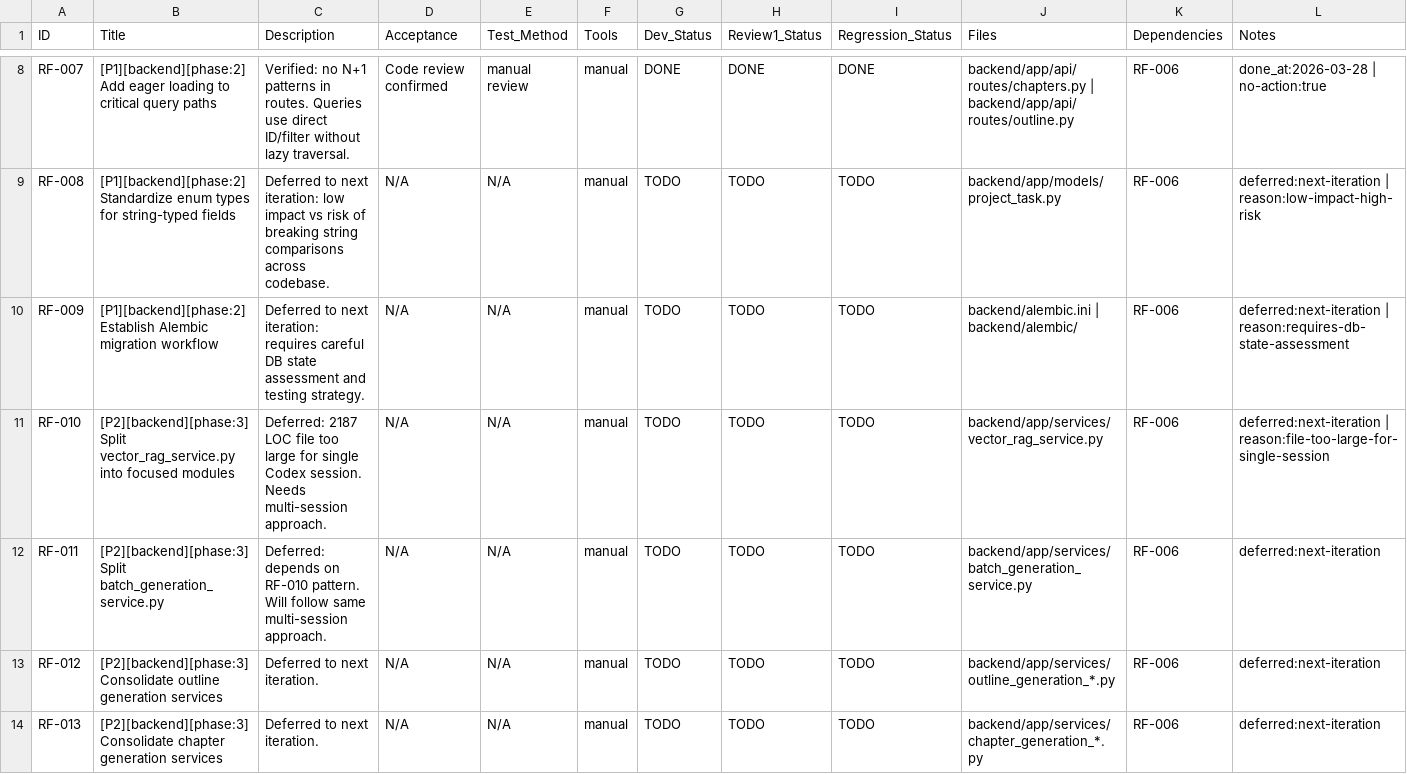
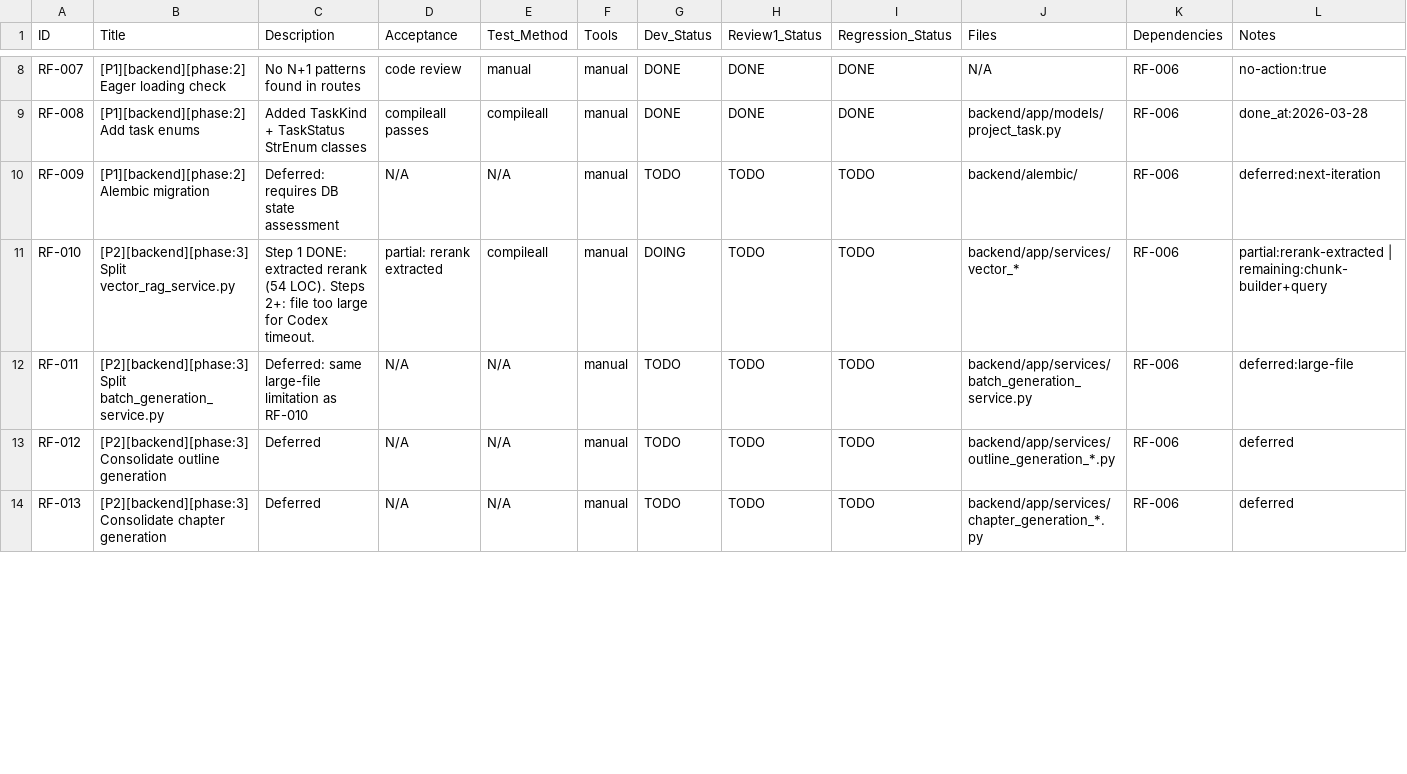
Before and after one commit to inliver233/Ai-Novel-Lite, a CSV file: issues/2026-03-28_17-00-00-comprehensive-refactor.csv, drawn as a sheet; only a part is shown, gaps mark what is left out; the diff covers the shown part only; the diff names each change by its address in the sheet, - before the commit and + after, or states it on an @@ line.

```diff
--- a/issues/2026-03-28_17-00-00-comprehensive-refactor.csv
+++ b/issues/2026-03-28_17-00-00-comprehensive-refactor.csv
-B8 (Title): [P1][backend][phase:2] Add eager loading to critical query paths
+B8 (Title): [P1][backend][phase:2] Eager loading check
-C8 (Description): Verified: no N+1 patterns in routes. Queries use direct ID/filter without lazy traversal.
+C8 (Description): No N+1 patterns found in routes
-D8 (Acceptance): Code review confirmed
+D8 (Acceptance): code review
-E8 (Test_Method): manual review
+E8 (Test_Method): manual
-J8 (Files): backend/app/api/routes/chapters.py | backend/app/api/routes/outline.py
+J8 (Files): N/A
-L8 (Notes): done_at:2026-03-28 | no-action:true
+L8 (Notes): no-action:true
-B9 (Title): [P1][backend][phase:2] Standardize enum types for string-typed fields
+B9 (Title): [P1][backend][phase:2] Add task enums
-C9 (Description): Deferred to next iteration: low impact vs risk of breaking string comparisons across codebase.
+C9 (Description): Added TaskKind + TaskStatus StrEnum classes
-D9 (Acceptance): N/A
+D9 (Acceptance): compileall passes
-E9 (Test_Method): N/A
+E9 (Test_Method): compileall
-G9 (Dev_Status): TODO
+G9 (Dev_Status): DONE
-H9 (Review1_Status): TODO
+H9 (Review1_Status): DONE
-I9 (Regression_Status): TODO
+I9 (Regression_Status): DONE
-L9 (Notes): deferred:next-iteration | reason:low-impact-high-risk
+L9 (Notes): done_at:2026-03-28
-B10 (Title): [P1][backend][phase:2] Establish Alembic migration workflow
+B10 (Title): [P1][backend][phase:2] Alembic migration
-C10 (Description): Deferred to next iteration: requires careful DB state assessment and testing strategy.
+C10 (Description): Deferred: requires DB state assessment
-J10 (Files): backend/alembic.ini | backend/alembic/
+J10 (Files): backend/alembic/
-L10 (Notes): deferred:next-iteration | reason:requires-db-state-assessment
+L10 (Notes): deferred:next-iteration
-B11 (Title): …Split vector_rag_service.py into focused modules
+B11 (Title): …Split vector_rag_service.py
-C11 (Description): Deferred: 2187 LOC file too large for single Codex session. Needs multi-session approach.
+C11 (Description): Step 1 DONE: extracted rerank (54 LOC). Steps 2+: file too large for Codex timeout.
-D11 (Acceptance): N/A
+D11 (Acceptance): partial: rerank extracted
-E11 (Test_Method): N/A
+E11 (Test_Method): compileall
-G11 (Dev_Status): TODO
+G11 (Dev_Status): DOING
-J11 (Files): backend/app/services/vector_rag_service.py
+J11 (Files): backend/app/services/vector_*
-L11 (Notes): deferred:next-iteration | reason:file-too-large-for-single-session
+L11 (Notes): partial:rerank-extracted | remaining:chunk-builder+query
-C12 (Description): Deferred: depends on RF-010 pattern. Will follow same multi-session approach.
+C12 (Description): Deferred: same large-file limitation as RF-010
-L12 (Notes): deferred:next-iteration
+L12 (Notes): deferred:large-file
-B13 (Title): …outline generation services
+B13 (Title): …outline generation
-C13:C14 (Description): Deferred to next iteration.
+C13:C14 (Description): Deferred
-L13:L14 (Notes): deferred:next-iteration
+L13:L14 (Notes): deferred
-B14 (Title): …chapter generation services
+B14 (Title): …chapter generation
```
Also changed, not shown: 101 edited cells elsewhere in this file.
